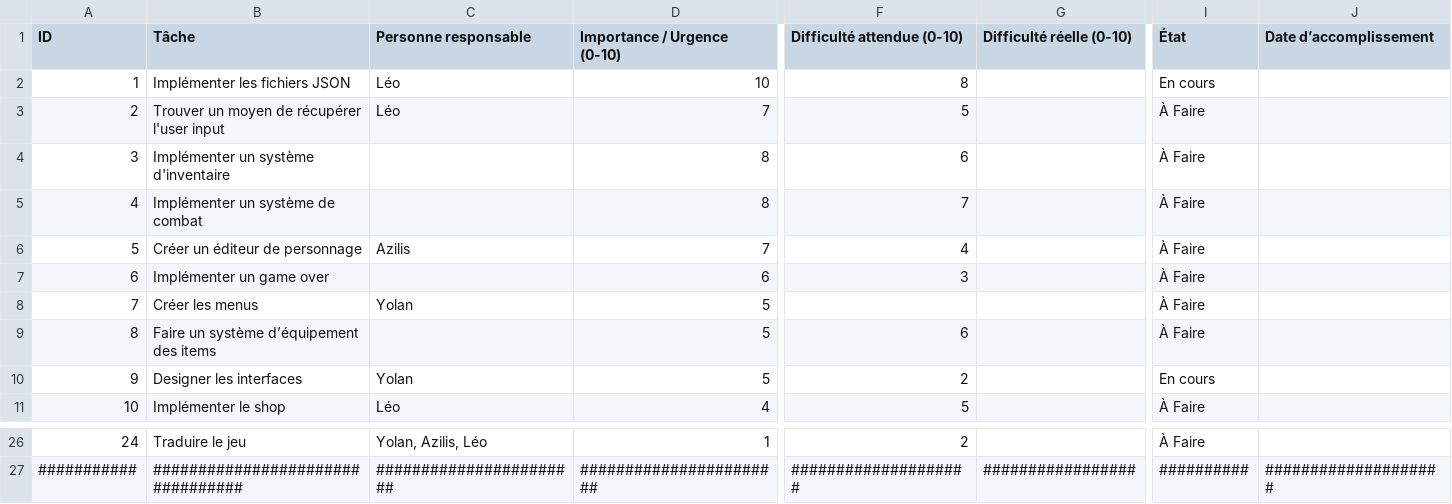
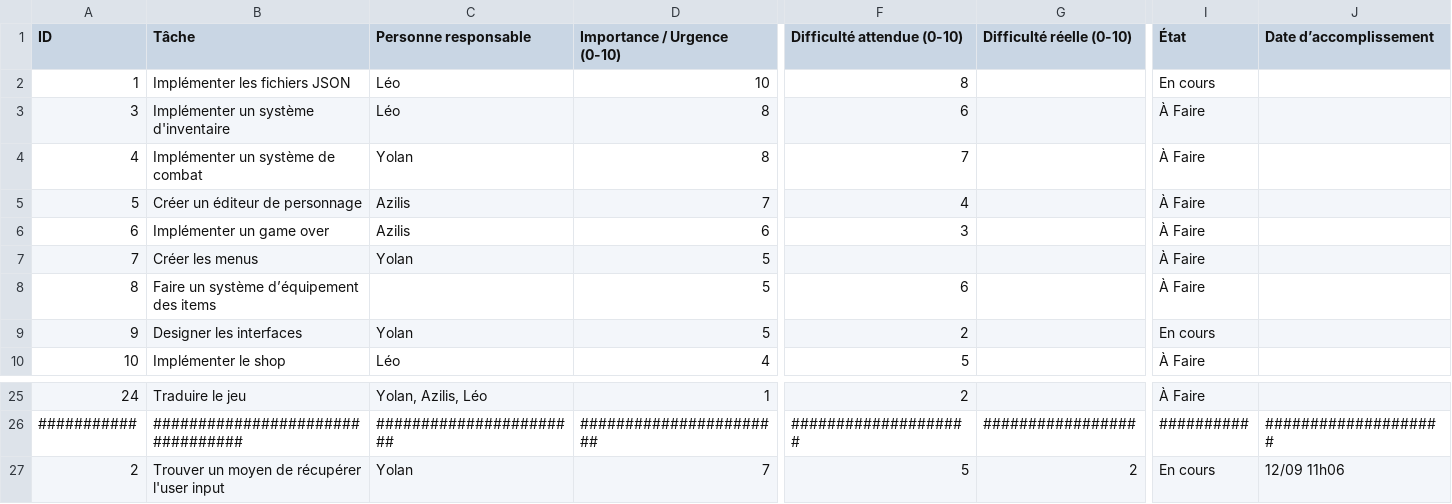
Before and after one commit to LDelaforet/ProjetRED, a CSV file: docs/Roadmap.csv, drawn as a sheet; only a part is shown, gaps mark what is left out; removed rows and columns are numbered as before the commit, all else as after; rows hold the shown columns only; the diff names each change by its address in the sheet, - before the commit and + after, or states it on an @@ line.

```diff
--- a/docs/Roadmap.csv
+++ b/docs/Roadmap.csv
-row 3: 2 | Trouver un moyen de récupérer l'user input | Léo | 7 | 5 |  | À Faire
-C3 (Personne responsable): (empty)
+C3 (Personne responsable): Léo
-C4 (Personne responsable): (empty)
+C4 (Personne responsable): Yolan
-C6 (Personne responsable): (empty)
+C6 (Personne responsable): Azilis
+row 27: 2 | Trouver un moyen de récupérer l'user input | Yolan | 7 | 5 | 2 | En cours | 12/09 11h06
```
Also changed, not shown: 3 other files.
